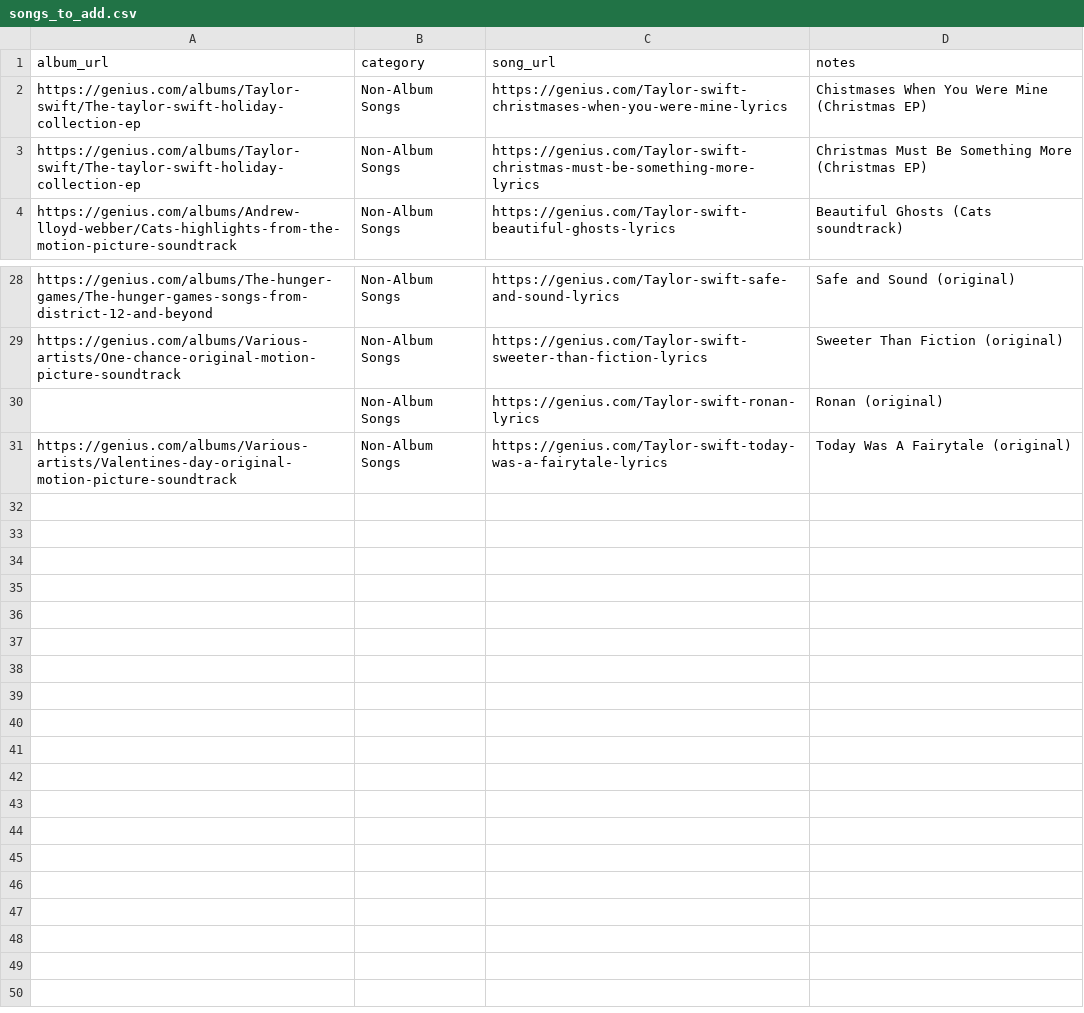
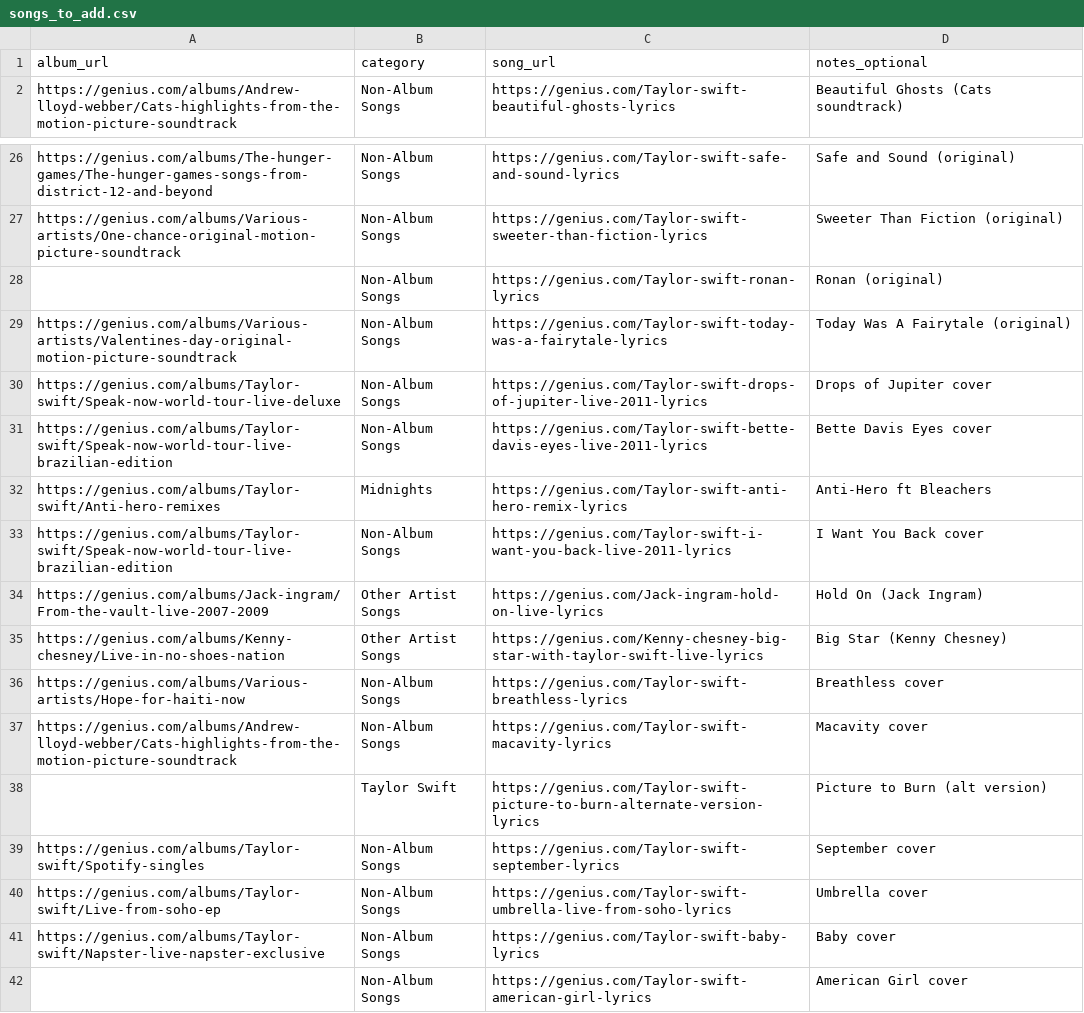
Before and after one commit to madroscla/taylor-swift-discography, a CSV file: data/csv/songs_to_add.csv, drawn as a sheet; only a part is shown, gaps mark what is left out.

```diff
--- a/data/csv/songs_to_add.csv
+++ b/data/csv/songs_to_add.csv
@@ -1,4 +1,2 @@
-album_url,category,song_url,notes
-https://genius.com/albums/Taylor-swift/The-taylor-swift-holiday-collection-ep,Non-Album Songs,https://genius.com/Taylor-swift-christmases-when-you-were-mine-lyrics,Chistmases When You Were Mine (Christmas EP)
-https://genius.com/albums/Taylor-swift/The-taylor-swift-holiday-collection-ep,Non-Album Songs,https://genius.com/Taylor-swift-christmas-must-be-something-more-lyrics,Christmas Must Be Something More (Christmas EP)
+album_url,category,song_url,notes_optional
 https://genius.com/albums/Andrew-lloyd-webber/Cats-highlights-from-the-motion-picture-soundtrack,Non-Album Songs,https://genius.com/Taylor-swift-beautiful-ghosts-lyrics,Beautiful Ghosts (Cats soundtrack)
@@ -31 +29,14 @@ https://genius.com/albums/Various-artists/One-chance-original-motion-picture-sou
 https://genius.com/albums/Various-artists/Valentines-day-original-motion-picture-soundtrack,Non-Album Songs,https://genius.com/Taylor-swift-today-was-a-fairytale-lyrics,Today Was A Fairytale (original)
+https://genius.com/albums/Taylor-swift/Speak-now-world-tour-live-deluxe,Non-Album Songs,https://genius.com/Taylor-swift-drops-of-jupiter-live-2011-lyrics,Drops of Jupiter cover
+https://genius.com/albums/Taylor-swift/Speak-now-world-tour-live-brazilian-edition,Non-Album Songs,https://genius.com/Taylor-swift-bette-davis-eyes-live-2011-lyrics,Bette Davis Eyes cover
+https://genius.com/albums/Taylor-swift/Anti-hero-remixes,Midnights,https://genius.com/Taylor-swift-anti-hero-remix-lyrics,Anti-Hero ft Bleachers
+https://genius.com/albums/Taylor-swift/Speak-now-world-tour-live-brazilian-edition,Non-Album Songs,https://genius.com/Taylor-swift-i-want-you-back-live-2011-lyrics,I Want You Back cover
+https://genius.com/albums/Jack-ingram/From-the-vault-live-2007-2009,Other Artist Songs,https://genius.com/Jack-ingram-hold-on-live-lyrics,Hold On (Jack Ingram)
+https://genius.com/albums/Kenny-chesney/Live-in-no-shoes-nation,Other Artist Songs,https://genius.com/Kenny-chesney-big-star-with-taylor-swift-live-lyrics,Big Star (Kenny Chesney)
+https://genius.com/albums/Various-artists/Hope-for-haiti-now,Non-Album Songs,https://genius.com/Taylor-swift-breathless-lyrics,Breathless cover
+https://genius.com/albums/Andrew-lloyd-webber/Cats-highlights-from-the-motion-picture-soundtrack,Non-Album Songs,https://genius.com/Taylor-swift-macavity-lyrics,Macavity cover
+,Taylor Swift,https://genius.com/Taylor-swift-picture-to-burn-alternate-version-lyrics,Picture to Burn (alt version)
+https://genius.com/albums/Taylor-swift/Spotify-singles,Non-Album Songs,https://genius.com/Taylor-swift-september-lyrics,September cover
+https://genius.com/albums/Taylor-swift/Live-from-soho-ep,Non-Album Songs,https://genius.com/Taylor-swift-umbrella-live-from-soho-lyrics,Umbrella cover
+https://genius.com/albums/Taylor-swift/Napster-live-napster-exclusive,Non-Album Songs,https://genius.com/Taylor-swift-baby-lyrics,Baby cover
+,Non-Album Songs,https://genius.com/Taylor-swift-american-girl-lyrics,American Girl cover
```
Also changed, not shown: data/csv/album_list.csv, 15 other files.
